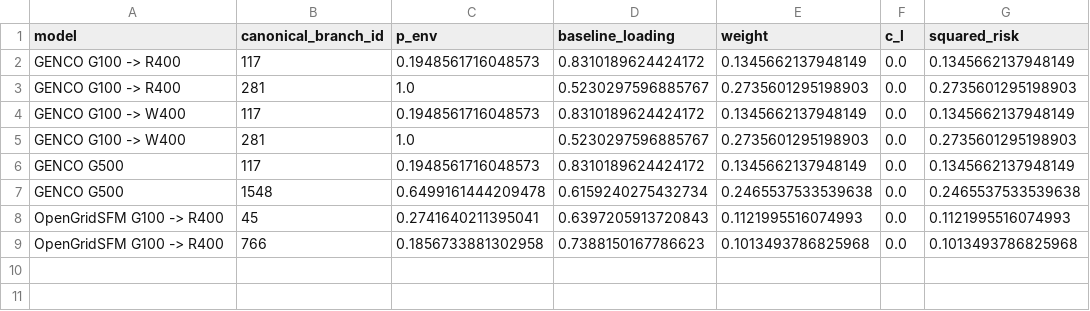
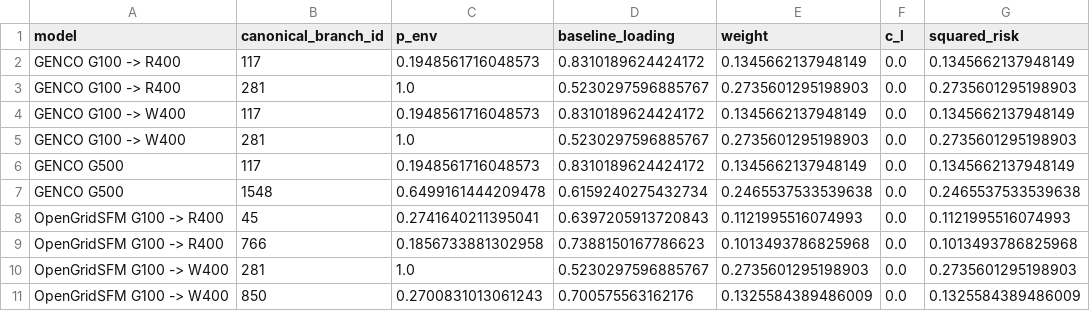
Before and after one commit to clu360/GENCO-Challenge-Optimal-Power-Shutoff, a CSV file: experiments/texas2k/results/stage_m/tables/selected_opened_lines.csv, drawn as a sheet.

```diff
--- a/experiments/texas2k/results/stage_m/tables/selected_opened_lines.csv
+++ b/experiments/texas2k/results/stage_m/tables/selected_opened_lines.csv
@@ -9 +9,3 @@ OpenGridSFM G100 -> R400,45,0.2741640211395041,0.6397205913720843,0.112199551607
 OpenGridSFM G100 -> R400,766,0.1856733881302958,0.7388150167786623,0.1013493786825968,0.0,0.1013493786825968
+OpenGridSFM G100 -> W400,281,1.0,0.5230297596885767,0.2735601295198903,0.0,0.2735601295198903
+OpenGridSFM G100 -> W400,850,0.2700831013061243,0.700575563162176,0.1325584389486009,0.0,0.1325584389486009
```
Also changed, not shown: experiments/texas2k/results/stage_m/tables/continuous_budget_summary.csv, experiments/texas2k/results/stage_m/tables/finalist_native_and_exact.csv, 56 other files.
